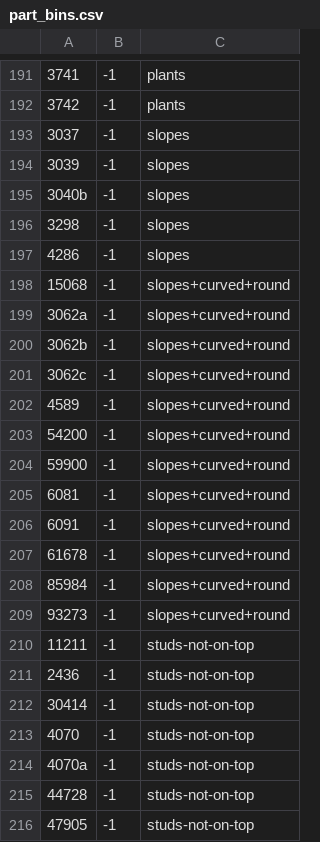
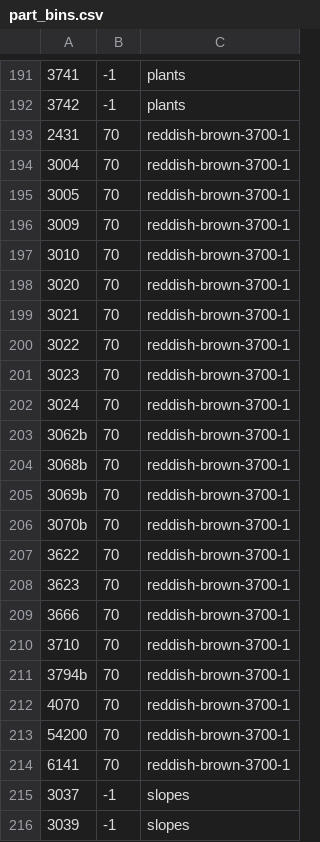
Before and after one commit to jncraton/bricki, a CSV file: data/part_bins.csv, drawn as a sheet; only a part is shown, gaps mark what is left out; the shorter side is filled out with more unchanged rows.

Commit message:
Add bin

```diff
--- a/data/part_bins.csv
+++ b/data/part_bins.csv
@@ -192,2 +192,24 @@
 3742,-1,plants
+2431,70,reddish-brown-3700-1
+3004,70,reddish-brown-3700-1
+3005,70,reddish-brown-3700-1
+3009,70,reddish-brown-3700-1
+3010,70,reddish-brown-3700-1
+3020,70,reddish-brown-3700-1
+3021,70,reddish-brown-3700-1
+3022,70,reddish-brown-3700-1
+3023,70,reddish-brown-3700-1
+3024,70,reddish-brown-3700-1
+3062b,70,reddish-brown-3700-1
+3068b,70,reddish-brown-3700-1
+3069b,70,reddish-brown-3700-1
+3070b,70,reddish-brown-3700-1
+3622,70,reddish-brown-3700-1
+3623,70,reddish-brown-3700-1
+3666,70,reddish-brown-3700-1
+3710,70,reddish-brown-3700-1
+3794b,70,reddish-brown-3700-1
+4070,70,reddish-brown-3700-1
+54200,70,reddish-brown-3700-1
+6141,70,reddish-brown-3700-1
 3037,-1,slopes
```
